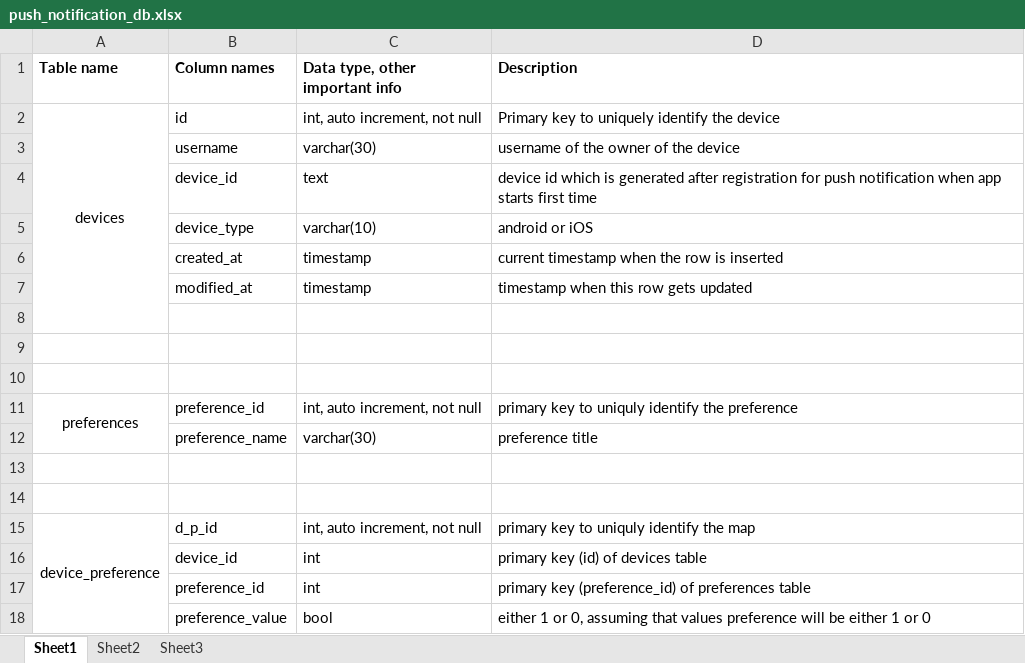
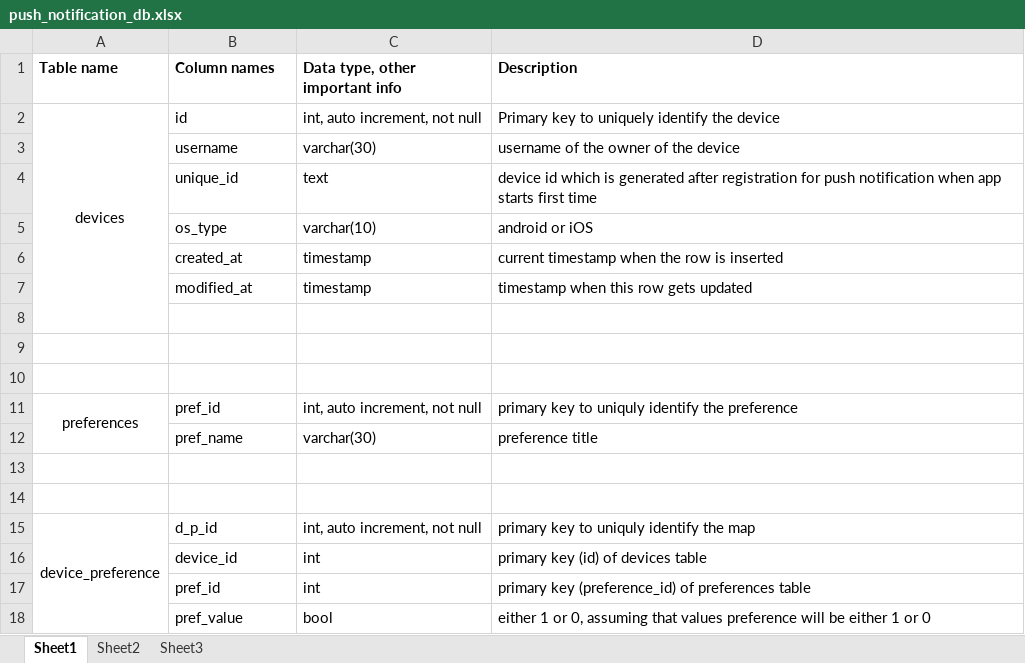
Before and after one commit to ujjalsuttradhar/push-notifications, an Excel workbook: webservice/push_notification_db.xlsx, sheet Sheet1, drawn as a sheet; values as stored, in another font and other column widths than the file's, no borders; the diff names each change by its address in the sheet, - before the commit and + after, or states it on an @@ line.

```diff
--- a/webservice/push_notification_db.xlsx (sheet Sheet1)
+++ b/webservice/push_notification_db.xlsx (sheet Sheet1)
-B4 (Column names): device_id
+B4 (Column names): unique_id
-B5 (Column names): device_type
+B5 (Column names): os_type
-B11 (Column names): preference_id
+B11 (Column names): pref_id
-B12 (Column names): preference_name
+B12 (Column names): pref_name
-B17 (Column names): preference_id
+B17 (Column names): pref_id
-B18 (Column names): preference_value
+B18 (Column names): pref_value
```
Also changed, not shown: 3 other files.
